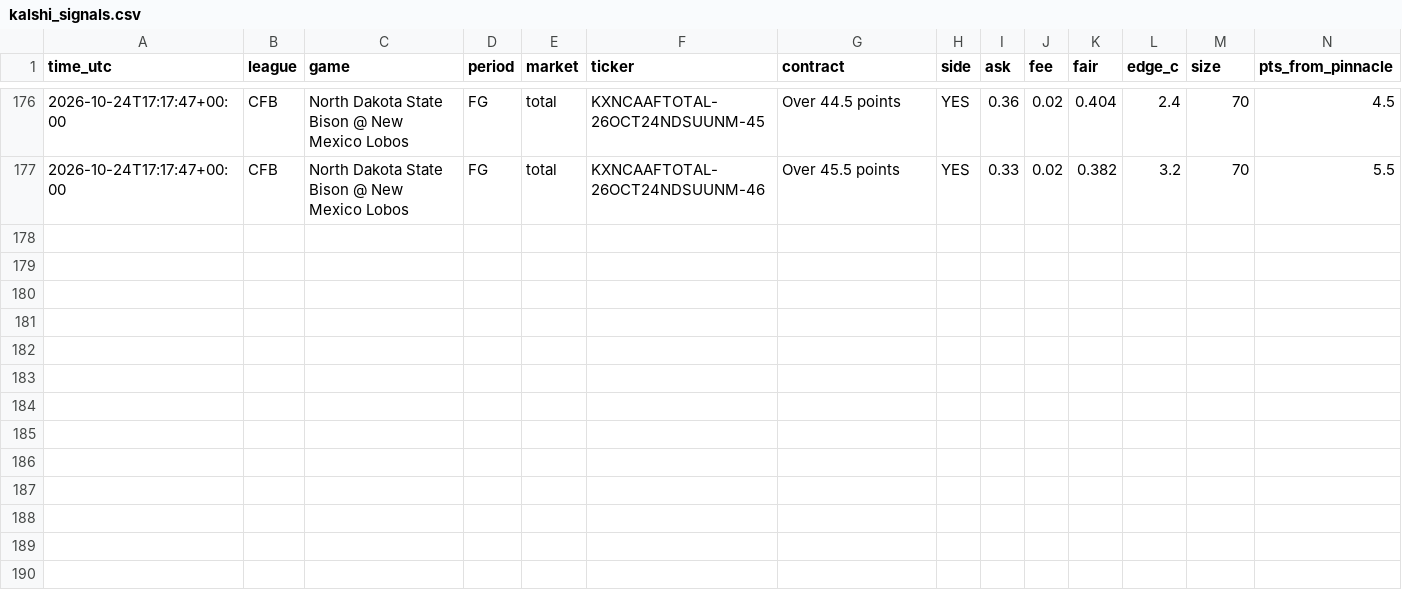
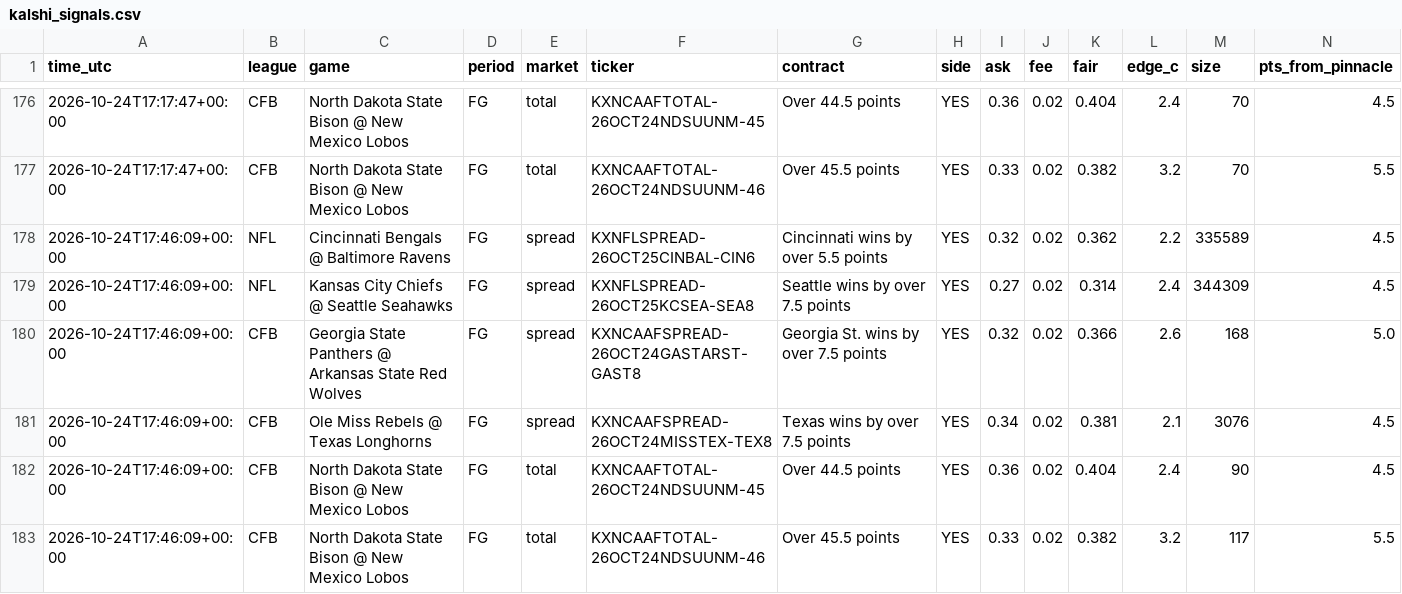
Before and after one commit to vishaluttam-spec/ev-stack-scanner, a CSV file: data/kalshi_signals.csv, drawn as a sheet; only a part is shown, gaps mark what is left out; rows hold the shown columns only; the diff names each change by its address in the sheet, - before the commit and + after, or states it on an @@ line.

```diff
--- a/data/kalshi_signals.csv
+++ b/data/kalshi_signals.csv
+row 178: 2026-10-24T17:46:09+00:00 | NFL | Cincinnati Bengals @ Baltimore Ravens | FG | spread | KXNFLSPREAD-26OCT25CINBAL-CIN6 | Cincinnati wins by over 5.5 points | YES | 0.32 | 0.02 | 0.362 | 2.2 | 335589 | 4.5
+row 179: 2026-10-24T17:46:09+00:00 | NFL | Kansas City Chiefs @ Seattle Seahawks | FG | spread | KXNFLSPREAD-26OCT25KCSEA-SEA8 | Seattle wins by over 7.5 points | YES | 0.27 | 0.02 | 0.314 | 2.4 | 344309 | 4.5
+row 180: 2026-10-24T17:46:09+00:00 | CFB | Georgia State Panthers @ Arkansas State Red Wolves | FG | spread | KXNCAAFSPREAD-26OCT24GASTARST-GAST8 | Georgia St. wins by over 7.5 points | YES | 0.32 | 0.02 | 0.366 | 2.6 | 168 | 5.0
+row 181: 2026-10-24T17:46:09+00:00 | CFB | Ole Miss Rebels @ Texas Longhorns | FG | spread | KXNCAAFSPREAD-26OCT24MISSTEX-TEX8 | Texas wins by over 7.5 points | YES | 0.34 | 0.02 | 0.381 | 2.1 | 3076 | 4.5
+row 182: 2026-10-24T17:46:09+00:00 | CFB | North Dakota State Bison @ New Mexico Lobos | FG | total | KXNCAAFTOTAL-26OCT24NDSUUNM-45 | Over 44.5 points | YES | 0.36 | 0.02 | 0.404 | 2.4 | 90 | 4.5
+row 183: 2026-10-24T17:46:09+00:00 | CFB | North Dakota State Bison @ New Mexico Lobos | FG | total | KXNCAAFTOTAL-26OCT24NDSUUNM-46 | Over 45.5 points | YES | 0.33 | 0.02 | 0.382 | 3.2 | 117 | 5.5
```
Also changed, not shown: 3 other files.
